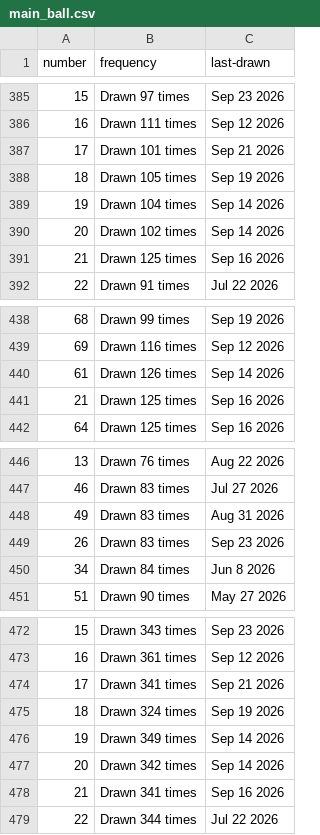
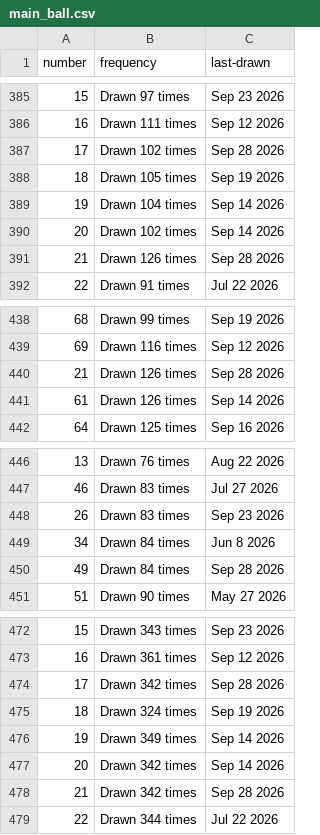
Before and after one commit to kv-hearst/powerball, a CSV file: data/main_ball.csv, drawn as a sheet; only a part is shown, gaps mark what is left out; the diff covers the shown part only.

```diff
--- a/data/main_ball.csv
+++ b/data/main_ball.csv
@@ -386,3 +386,3 @@ number,frequency,last-drawn
 16,Drawn 111 times,Sep 12 2026
-17,Drawn 101 times,Sep 21 2026
+17,Drawn 102 times,Sep 28 2026
 18,Drawn 105 times,Sep 19 2026
@@ -390,3 +390,3 @@ number,frequency,last-drawn
 20,Drawn 102 times,Sep 14 2026
-21,Drawn 125 times,Sep 16 2026
+21,Drawn 126 times,Sep 28 2026
 22,Drawn 91 times,Jul 22 2026
@@ -439,4 +439,4 @@ number,frequency,last-drawn
 69,Drawn 116 times,Sep 12 2026
+21,Drawn 126 times,Sep 28 2026
 61,Drawn 126 times,Sep 14 2026
-21,Drawn 125 times,Sep 16 2026
 64,Drawn 125 times,Sep 16 2026
@@ -447,5 +447,5 @@ number,frequency,last-drawn
 46,Drawn 83 times,Jul 27 2026
-49,Drawn 83 times,Aug 31 2026
 26,Drawn 83 times,Sep 23 2026
 34,Drawn 84 times,Jun 8 2026
+49,Drawn 84 times,Sep 28 2026
 51,Drawn 90 times,May 27 2026
@@ -473,3 +473,3 @@ number,frequency,last-drawn
 16,Drawn 361 times,Sep 12 2026
-17,Drawn 341 times,Sep 21 2026
+17,Drawn 342 times,Sep 28 2026
 18,Drawn 324 times,Sep 19 2026
@@ -477,3 +477,3 @@ number,frequency,last-drawn
 20,Drawn 342 times,Sep 14 2026
-21,Drawn 341 times,Sep 16 2026
+21,Drawn 342 times,Sep 28 2026
 22,Drawn 344 times,Jul 22 2026
```
Also changed, not shown: 12 edited cells elsewhere in this file, data/main_ball_active.csv, data/main_ball_cleaned.csv, 4 other files.
